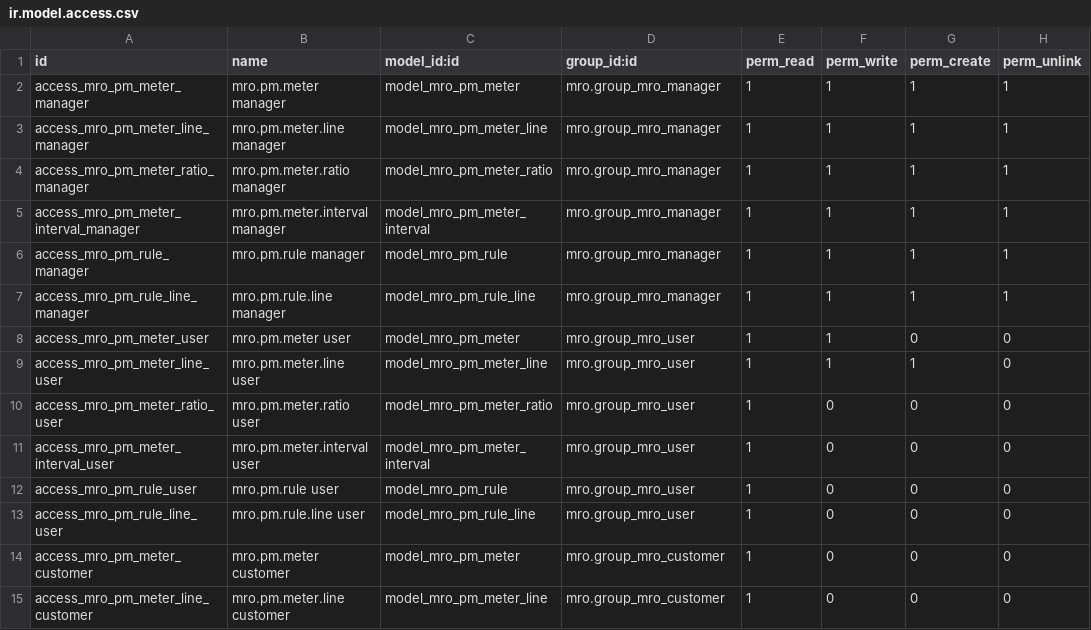
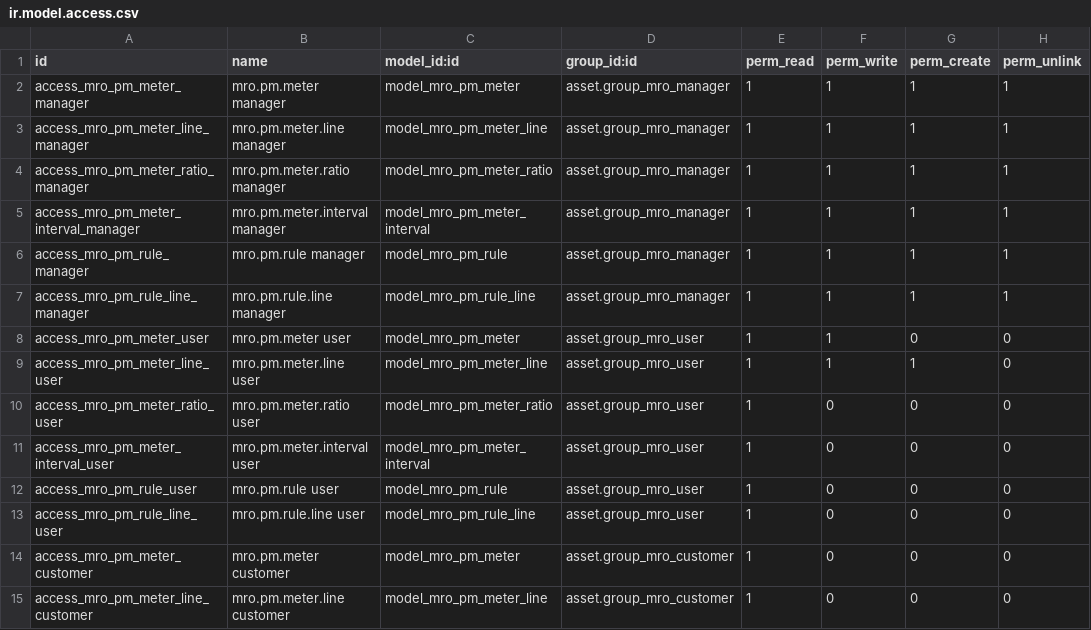
Before and after one commit to codup/odoo-eam, a CSV file: addons/mro_pm/security/ir.model.access.csv, drawn as a sheet.

```diff
--- a/addons/mro_pm/security/ir.model.access.csv
+++ b/addons/mro_pm/security/ir.model.access.csv
@@ -1,15 +1,15 @@
 id,name,model_id:id,group_id:id,perm_read,perm_write,perm_create,perm_unlink
-access_mro_pm_meter_manager,mro.pm.meter manager,model_mro_pm_meter,mro.group_mro_manager,1,1,1,1
-access_mro_pm_meter_line_manager,mro.pm.meter.line manager,model_mro_pm_meter_line,mro.group_mro_manager,1,1,1,1
-access_mro_pm_meter_ratio_manager,mro.pm.meter.ratio manager,model_mro_pm_meter_ratio,mro.group_mro_manager,1,1,1,1
-access_mro_pm_meter_interval_manager,mro.pm.meter.interval manager,model_mro_pm_meter_interval,mro.group_mro_manager,1,1,1,1
-access_mro_pm_rule_manager,mro.pm.rule manager,model_mro_pm_rule,mro.group_mro_manager,1,1,1,1
-access_mro_pm_rule_line_manager,mro.pm.rule.line manager,model_mro_pm_rule_line,mro.group_mro_manager,1,1,1,1
-access_mro_pm_meter_user,mro.pm.meter user,model_mro_pm_meter,mro.group_mro_user,1,1,0,0
-access_mro_pm_meter_line_user,mro.pm.meter.line user,model_mro_pm_meter_line,mro.group_mro_user,1,1,1,0
-access_mro_pm_meter_ratio_user,mro.pm.meter.ratio user,model_mro_pm_meter_ratio,mro.group_mro_user,1,0,0,0
-access_mro_pm_meter_interval_user,mro.pm.meter.interval user,model_mro_pm_meter_interval,mro.group_mro_user,1,0,0,0
-access_mro_pm_rule_user,mro.pm.rule user,model_mro_pm_rule,mro.group_mro_user,1,0,0,0
-access_mro_pm_rule_line_user,mro.pm.rule.line user,model_mro_pm_rule_line,mro.group_mro_user,1,0,0,0
-access_mro_pm_meter_customer,mro.pm.meter customer,model_mro_pm_meter,mro.group_mro_customer,1,0,0,0
-access_mro_pm_meter_line_customer,mro.pm.meter.line customer,model_mro_pm_meter_line,mro.group_mro_customer,1,0,0,0
+access_mro_pm_meter_manager,mro.pm.meter manager,model_mro_pm_meter,asset.group_mro_manager,1,1,1,1
+access_mro_pm_meter_line_manager,mro.pm.meter.line manager,model_mro_pm_meter_line,asset.group_mro_manager,1,1,1,1
+access_mro_pm_meter_ratio_manager,mro.pm.meter.ratio manager,model_mro_pm_meter_ratio,asset.group_mro_manager,1,1,1,1
+access_mro_pm_meter_interval_manager,mro.pm.meter.interval manager,model_mro_pm_meter_interval,asset.group_mro_manager,1,1,1,1
+access_mro_pm_rule_manager,mro.pm.rule manager,model_mro_pm_rule,asset.group_mro_manager,1,1,1,1
+access_mro_pm_rule_line_manager,mro.pm.rule.line manager,model_mro_pm_rule_line,asset.group_mro_manager,1,1,1,1
+access_mro_pm_meter_user,mro.pm.meter user,model_mro_pm_meter,asset.group_mro_user,1,1,0,0
+access_mro_pm_meter_line_user,mro.pm.meter.line user,model_mro_pm_meter_line,asset.group_mro_user,1,1,1,0
+access_mro_pm_meter_ratio_user,mro.pm.meter.ratio user,model_mro_pm_meter_ratio,asset.group_mro_user,1,0,0,0
+access_mro_pm_meter_interval_user,mro.pm.meter.interval user,model_mro_pm_meter_interval,asset.group_mro_user,1,0,0,0
+access_mro_pm_rule_user,mro.pm.rule user,model_mro_pm_rule,asset.group_mro_user,1,0,0,0
+access_mro_pm_rule_line_user,mro.pm.rule.line user,model_mro_pm_rule_line,asset.group_mro_user,1,0,0,0
+access_mro_pm_meter_customer,mro.pm.meter customer,model_mro_pm_meter,asset.group_mro_customer,1,0,0,0
+access_mro_pm_meter_line_customer,mro.pm.meter.line customer,model_mro_pm_meter_line,asset.group_mro_customer,1,0,0,0
```
Also changed, not shown: 2 other files.
